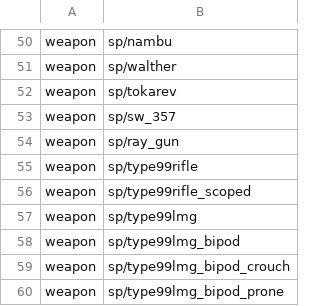
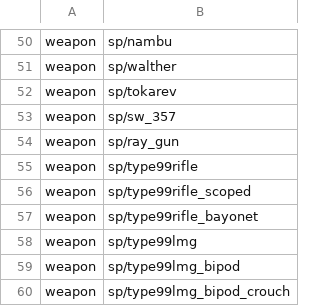
Before and after one commit to Martos/CampaignEnhanced-COD5, a CSV file: zone_source/ce_weapons.csv, drawn as a sheet; only a part is shown, gaps mark what is left out; the shorter side is filled out with more unchanged rows.

Commit message:
Weapon support

```diff
--- a/zone_source/ce_weapons.csv
+++ b/zone_source/ce_weapons.csv
@@ -56,2 +56,3 @@ weapon,sp/type99rifle
 weapon,sp/type99rifle_scoped
+weapon,sp/type99rifle_bayonet
 weapon,sp/type99lmg
```
Also changed, not shown: 2 other files.
